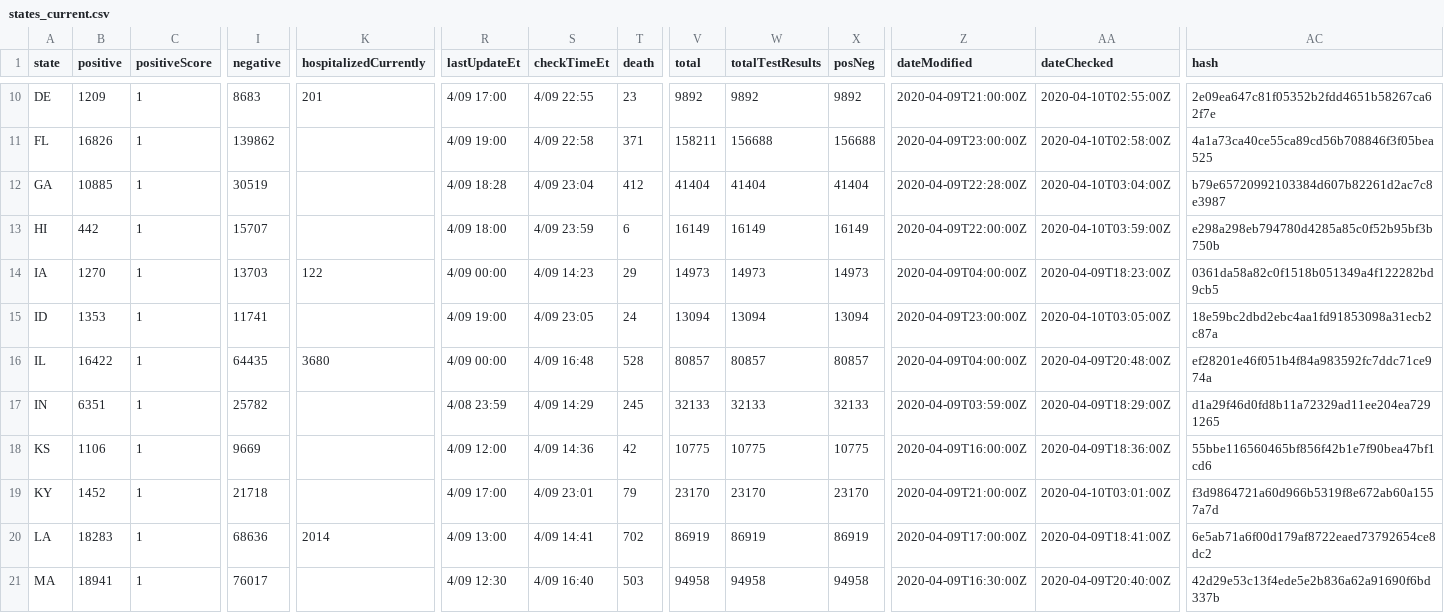
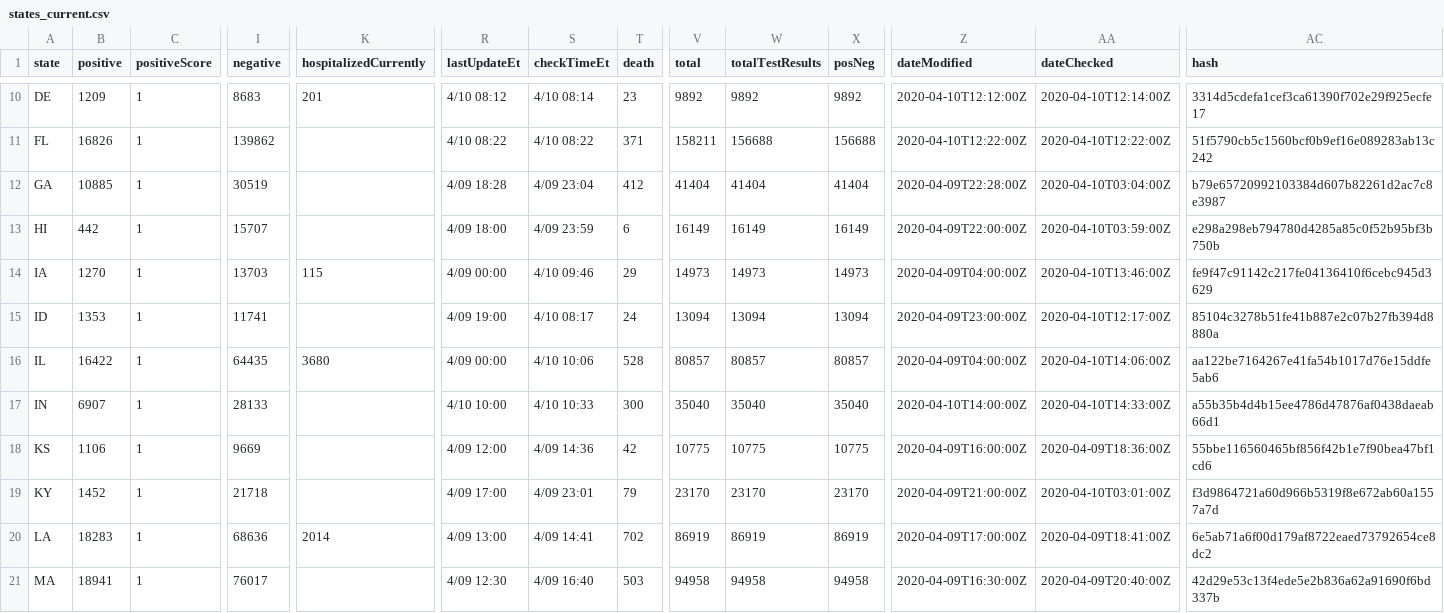
Before and after one commit to smike/covid-tracking-data, a CSV file: data/states_current.csv, drawn as a sheet; only a part is shown, gaps mark what is left out; the diff covers the shown part only; the diff names each change by its address in the sheet, - before the commit and + after, or states it on an @@ line.

```diff
--- a/data/states_current.csv
+++ b/data/states_current.csv
-R10 (lastUpdateEt): 4/09 17:00
+R10 (lastUpdateEt): 4/10 08:12
-S10 (checkTimeEt): 4/09 22:55
+S10 (checkTimeEt): 4/10 08:14
-Z10 (dateModified): 2020-04-09T21:00:00Z
+Z10 (dateModified): 2020-04-10T12:12:00Z
-AA10 (dateChecked): 2020-04-10T02:55:00Z
+AA10 (dateChecked): 2020-04-10T12:14:00Z
-AC10 (hash): 2e09ea647c81f05352b2fdd4651b58267ca62f7e
+AC10 (hash): 3314d5cdefa1cef3ca61390f702e29f925ecfe17
-R11 (lastUpdateEt): 4/09 19:00
+R11 (lastUpdateEt): 4/10 08:22
-S11 (checkTimeEt): 4/09 22:58
+S11 (checkTimeEt): 4/10 08:22
-Z11 (dateModified): 2020-04-09T23:00:00Z
+Z11 (dateModified): 2020-04-10T12:22:00Z
-AA11 (dateChecked): 2020-04-10T02:58:00Z
+AA11 (dateChecked): 2020-04-10T12:22:00Z
-AC11 (hash): 4a1a73ca40ce55ca89cd56b708846f3f05bea525
+AC11 (hash): 51f5790cb5c1560bcf0b9ef16e089283ab13c242
-K14 (hospitalizedCurrently): 122
+K14 (hospitalizedCurrently): 115
-S14 (checkTimeEt): 4/09 14:23
+S14 (checkTimeEt): 4/10 09:46
-AA14 (dateChecked): 2020-04-09T18:23:00Z
+AA14 (dateChecked): 2020-04-10T13:46:00Z
-AC14 (hash): 0361da58a82c0f1518b051349a4f122282bd9cb5
+AC14 (hash): fe9f47c91142c217fe04136410f6cebc945d3629
-S15 (checkTimeEt): 4/09 23:05
+S15 (checkTimeEt): 4/10 08:17
-AA15 (dateChecked): 2020-04-10T03:05:00Z
+AA15 (dateChecked): 2020-04-10T12:17:00Z
-AC15 (hash): 18e59bc2dbd2ebc4aa1fd91853098a31ecb2c87a
+AC15 (hash): 85104c3278b51fe41b887e2c07b27fb394d8880a
-S16 (checkTimeEt): 4/09 16:48
+S16 (checkTimeEt): 4/10 10:06
-AA16 (dateChecked): 2020-04-09T20:48:00Z
+AA16 (dateChecked): 2020-04-10T14:06:00Z
-AC16 (hash): ef28201e46f051b4f84a983592fc7ddc71ce974a
+AC16 (hash): aa122be7164267e41fa54b1017d76e15ddfe5ab6
-B17 (positive): 6351
+B17 (positive): 6907
-I17 (negative): 25782
+I17 (negative): 28133
-R17 (lastUpdateEt): 4/08 23:59
+R17 (lastUpdateEt): 4/10 10:00
-S17 (checkTimeEt): 4/09 14:29
+S17 (checkTimeEt): 4/10 10:33
-T17 (death): 245
+T17 (death): 300
-V17 (total): 32133
+V17 (total): 35040
-W17 (totalTestResults): 32133
+W17 (totalTestResults): 35040
-X17 (posNeg): 32133
+X17 (posNeg): 35040
-Z17 (dateModified): 2020-04-09T03:59:00Z
+Z17 (dateModified): 2020-04-10T14:00:00Z
-AA17 (dateChecked): 2020-04-09T18:29:00Z
+AA17 (dateChecked): 2020-04-10T14:33:00Z
-AC17 (hash): d1a29f46d0fd8b11a72329ad11ee204ea7291265
+AC17 (hash): a55b35b4d4b15ee4786d47876af0438daeab66d1
```
Also changed, not shown: 126 edited cells elsewhere in this file.
